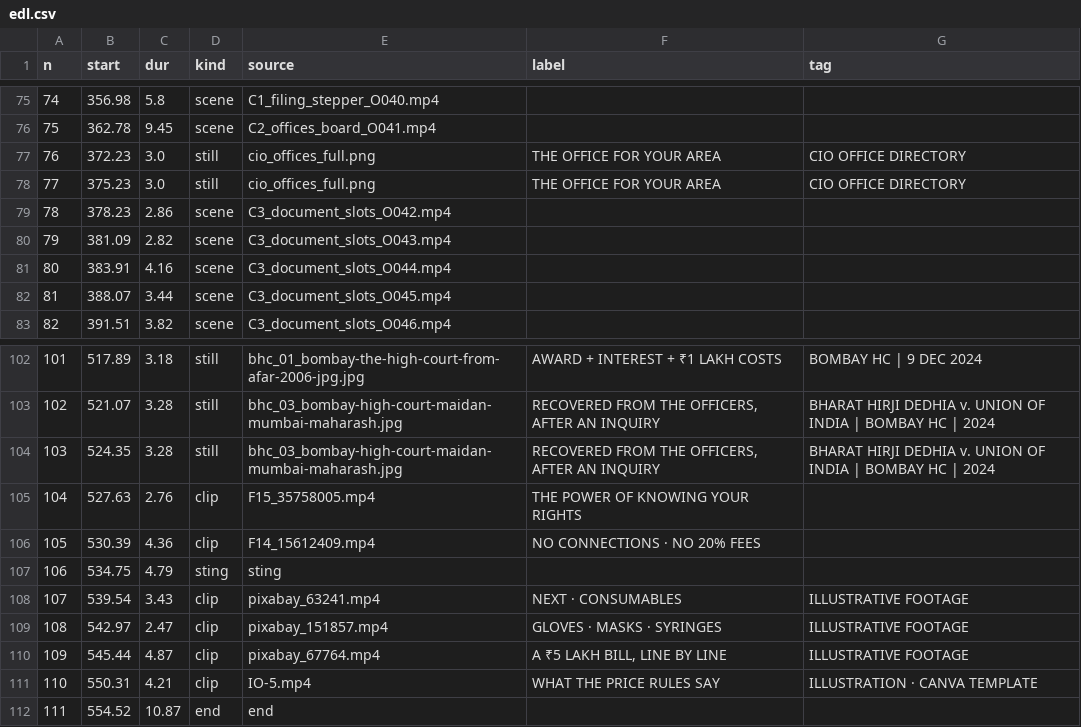
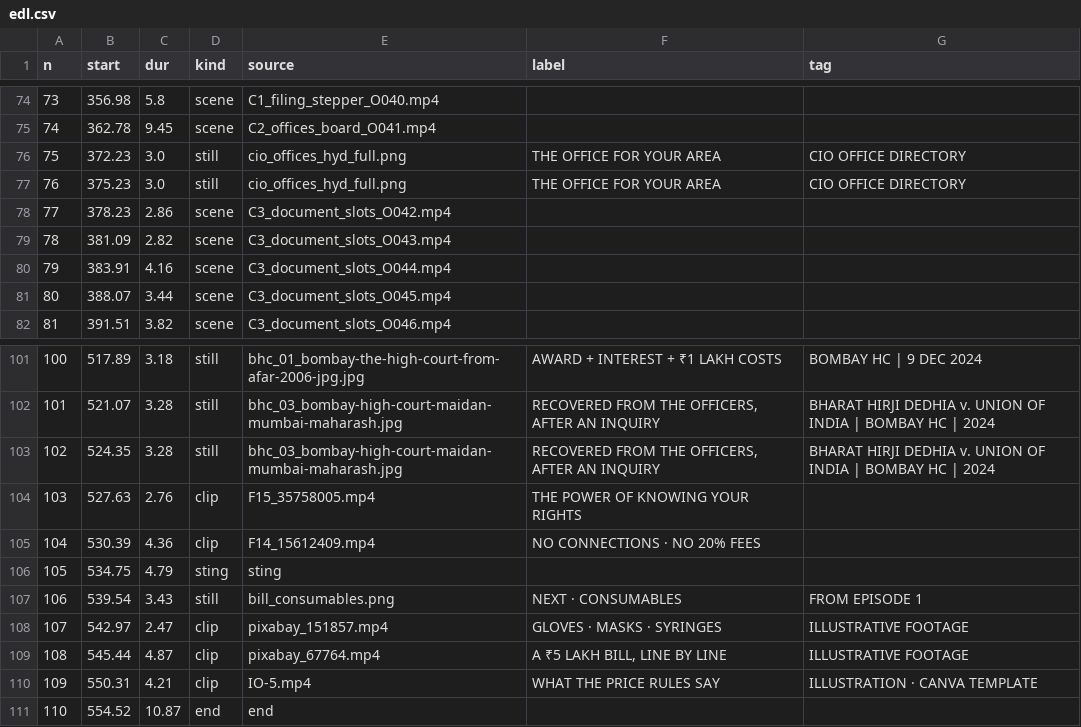
Before and after one commit to mkmk749278/Creator, a CSV file: projects/insurance-ombudsman/edl.csv, drawn as a sheet; only a part is shown, gaps mark what is left out; addresses are those after the commit; the diff covers the shown part only; the diff names each change by its address in the sheet, - before the commit and + after, or states it on an @@ line.

```diff
--- a/projects/insurance-ombudsman/edl.csv
+++ b/projects/insurance-ombudsman/edl.csv
@@ column A (n) renumbered from row 29 down @@
-E76:E77 (source): cio_offices_full.png
+E76:E77 (source): cio_offices_hyd_full.png
-D107 (kind): clip
+D107 (kind): still
-E107 (source): pixabay_63241.mp4
+E107 (source): bill_consumables.png
-G107 (tag): ILLUSTRATIVE FOOTAGE
+G107 (tag): FROM EPISODE 1
```
Also changed, not shown: 1 removed row and 30 edited cells elsewhere in this file, projects/insurance-ombudsman/media_manifest.csv, 17 other files.
